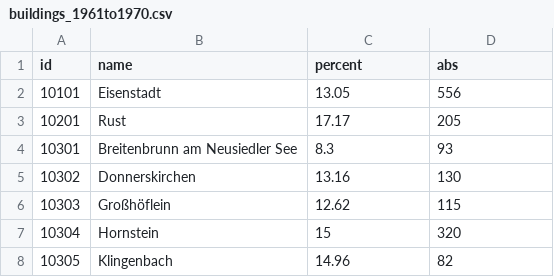
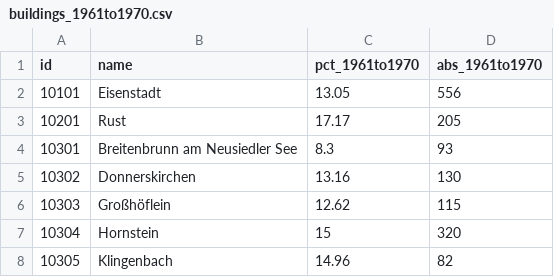
Before and after one commit to lancerowen23/Python_Project, a CSV file: data_raw/buildings_1961to1970.csv, drawn as a sheet; only a part is shown.

```diff
--- a/data_raw/buildings_1961to1970.csv
+++ b/data_raw/buildings_1961to1970.csv
@@ -1,2 +1,2 @@
-id,name,percent,abs
+id,name,pct_1961to1970,abs_1961to1970
 10101,Eisenstadt,13.05,556
```
Also changed, not shown: data_raw/buildings_1919to1944.csv, data_raw/buildings_1945to1960.csv, 7 other files.
